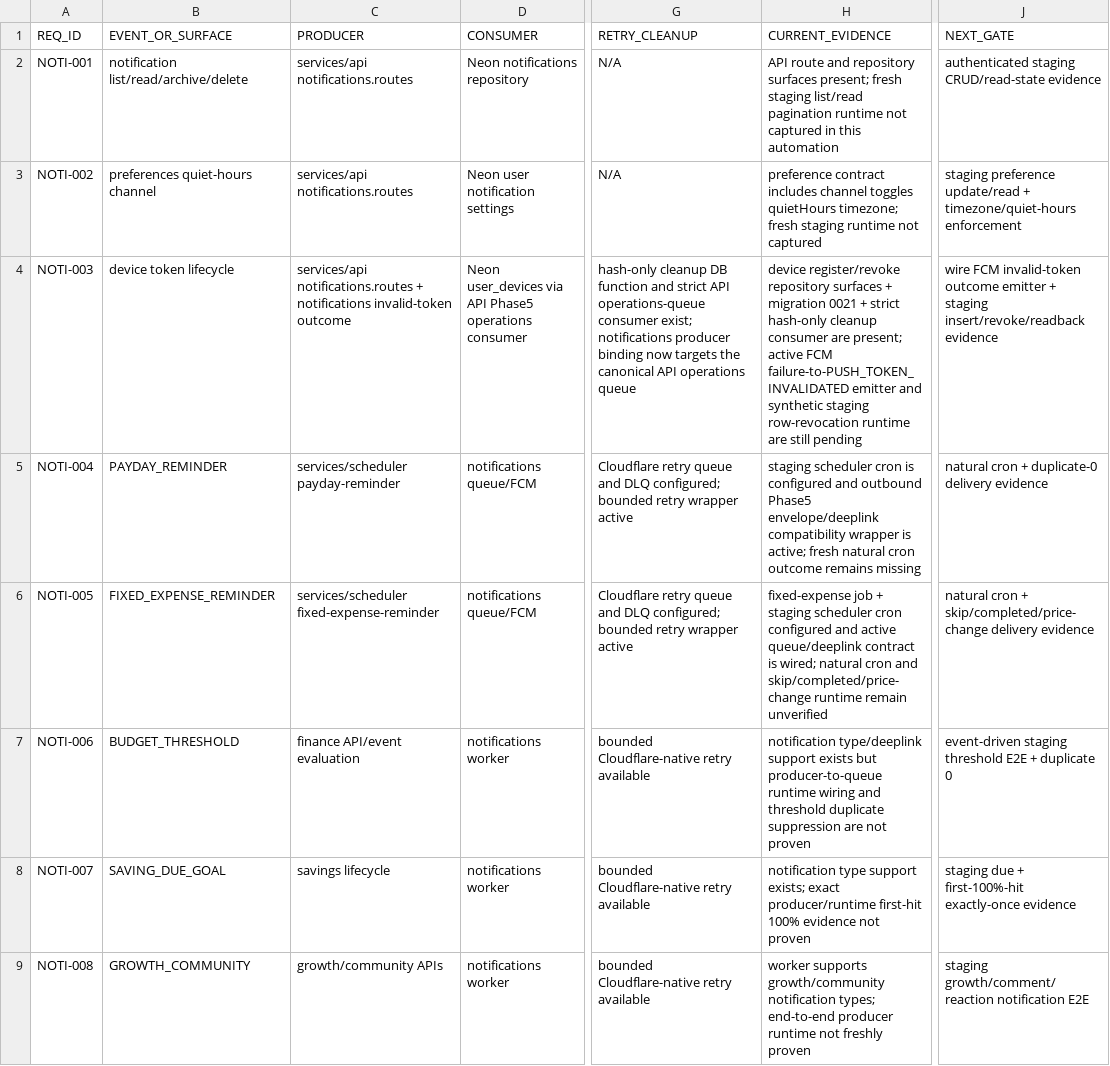
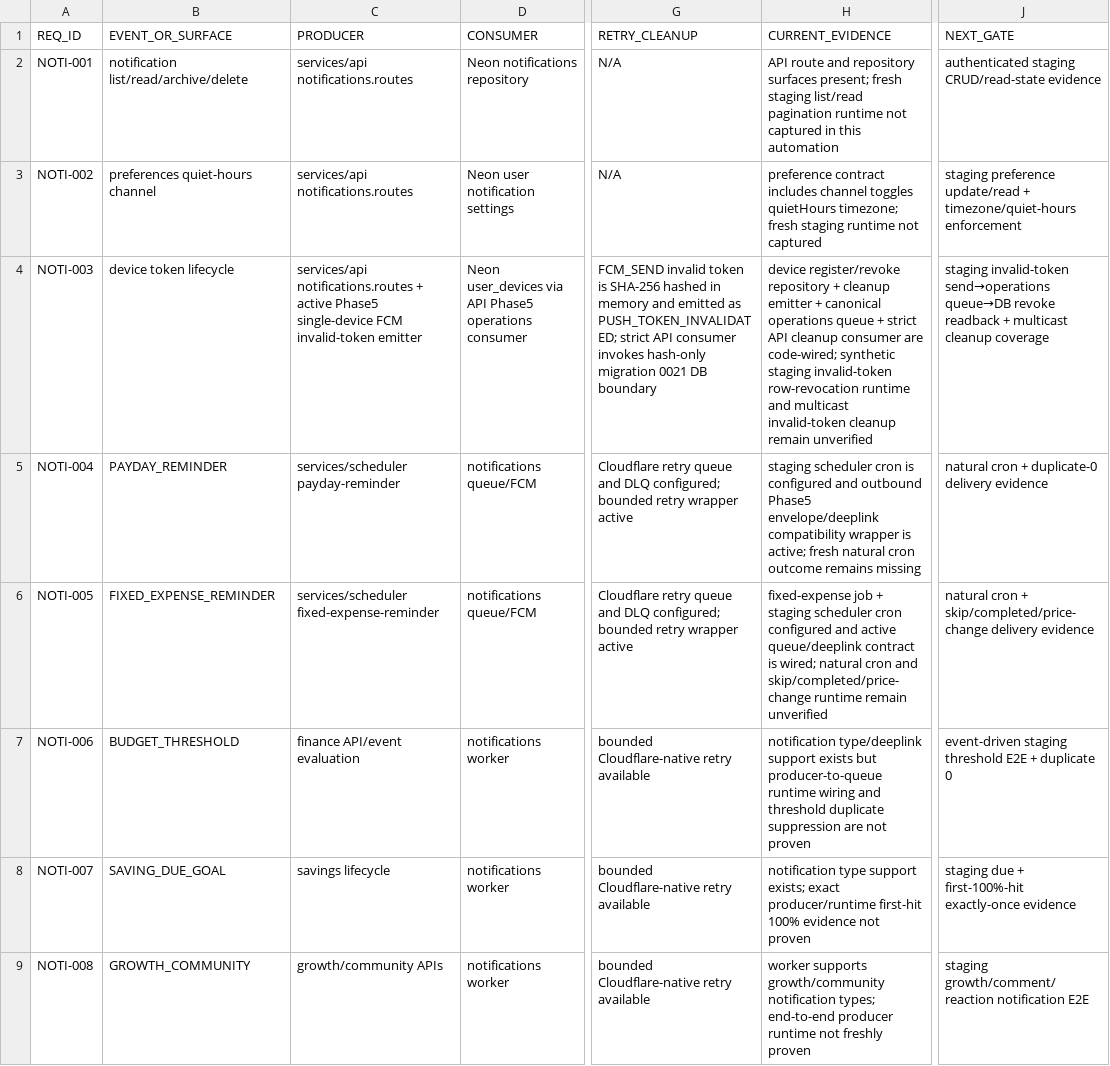
Before and after one commit to jinbizman-boop/salary-hijacking, a CSV file: docs/notifications/NOTIFICATION_EVENT_MATRIX.csv, drawn as a sheet; only a part is shown, gaps mark what is left out; the diff covers the shown part only; the diff names each change by its address in the sheet, - before the commit and + after, or states it on an @@ line.

Commit message:
Record active invalid-token cleanup emitter

```diff
--- a/docs/notifications/NOTIFICATION_EVENT_MATRIX.csv
+++ b/docs/notifications/NOTIFICATION_EVENT_MATRIX.csv
-C4 (PRODUCER): …notifications.routes + notifications invalid-token outcome
+C4 (PRODUCER): …notifications.routes + active Phase5 single-device FCM invalid-token emitter
-G4 (RETRY_CLEANUP): hash-only cleanup DB function and strict API operations-queue consumer exist; notifications producer binding now targets the canonical API operations queue
+G4 (RETRY_CLEANUP): FCM_SEND invalid token is SHA-256 hashed in memory and emitted as PUSH_TOKEN_INVALIDATED; strict API consumer invokes hash-only migration 0021 DB boundary
-H4 (CURRENT_EVIDENCE): …register/revoke repository surfaces + migration 0021 + strict hash-only cleanup consumer are present; active FCM failure-to-PUSH_TOKEN_INVALIDATED emitter and synthetic staging row-revocation runtime are still pending
+H4 (CURRENT_EVIDENCE): …register/revoke repository + cleanup emitter + canonical operations queue + strict API cleanup consumer are code-wired; synthetic staging invalid-token row-revocation runtime and multicast invalid-token cleanup remain unverified
-J4 (NEXT_GATE): wire FCM invalid-token outcome emitter + staging insert/revoke/readback evidence
+J4 (NEXT_GATE): staging invalid-token send→operations queue→DB revoke readback + multicast cleanup coverage
```
Also changed, not shown: 4 edited cells elsewhere in this file.
